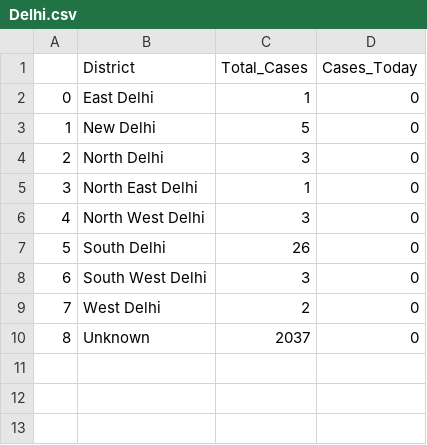
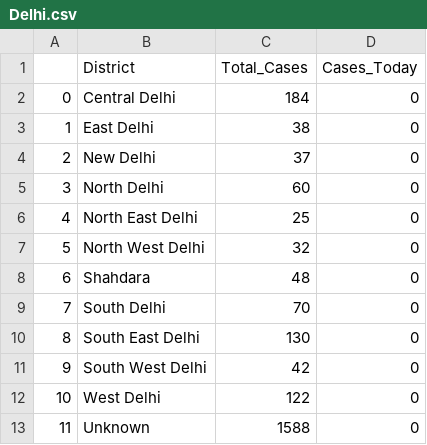
Before and after one commit to sid-1698/covid-india-dashboard, a CSV file: Data/States_Data/Delhi.csv, drawn as a sheet; addresses are those after the commit; the diff names each change by its address in the sheet, - before the commit and + after, or states it on an @@ line.

```diff
--- a/Data/States_Data/Delhi.csv
+++ b/Data/States_Data/Delhi.csv
+row 2: 0 | Central Delhi | 184 | 0
@@ column A renumbered from row 3 down @@
-C3 (Total_Cases): 1
+C3 (Total_Cases): 38
-C4 (Total_Cases): 5
+C4 (Total_Cases): 37
-C5 (Total_Cases): 3
+C5 (Total_Cases): 60
-C6 (Total_Cases): 1
+C6 (Total_Cases): 25
-C7 (Total_Cases): 3
+C7 (Total_Cases): 32
+row 8: 6 | Shahdara | 48 | 0
-C9 (Total_Cases): 26
+C9 (Total_Cases): 70
+row 10: 8 | South East Delhi | 130 | 0
-C11 (Total_Cases): 3
+C11 (Total_Cases): 42
-C12 (Total_Cases): 2
+C12 (Total_Cases): 122
-C13 (Total_Cases): 2037
+C13 (Total_Cases): 1588
```
Also changed, not shown: Data/States_Data/Bihar.csv, Data/States_Data/Gujarat.csv, 24 other files.
